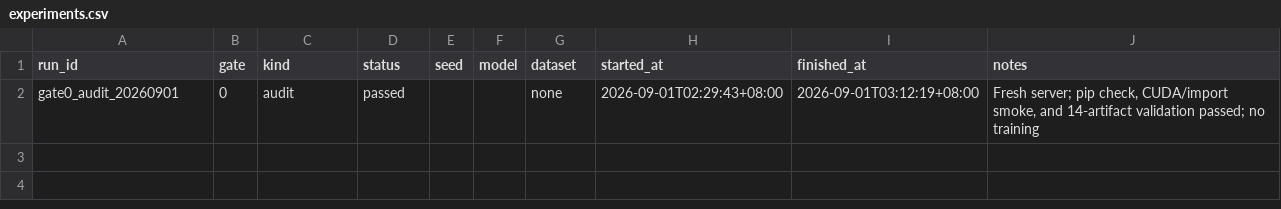
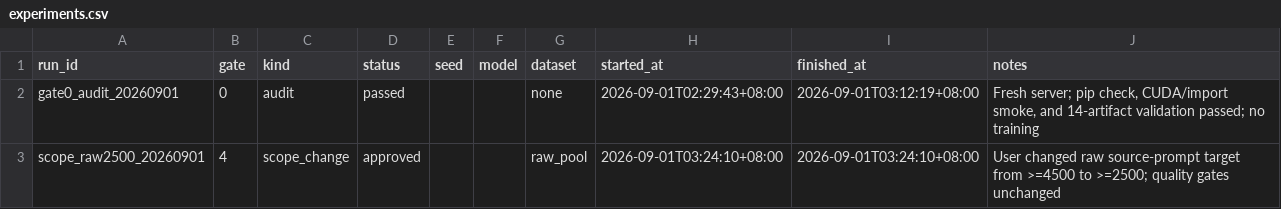
Before and after one commit to fusq-zt/toolforge-rl, a CSV file: experiments.csv, drawn as a sheet.

Commit message:
docs: revise raw prompt budget to 2500

```diff
--- a/experiments.csv
+++ b/experiments.csv
@@ -2 +2,2 @@ run_id,gate,kind,status,seed,model,dataset,started_at,finished_at,notes
 gate0_audit_20260901,0,audit,passed,,,none,2026-09-01T02:29:43+08:00,2026-09-01T03:12:19+08:00,"Fresh server; pip check, CUDA/import smoke, and 14-artifact validation passed; no training"
+scope_raw2500_20260901,4,scope_change,approved,,,raw_pool,2026-09-01T03:24:10+08:00,2026-09-01T03:24:10+08:00,"User changed raw source-prompt target from >=4500 to >=2500; quality gates unchanged"
```
Also changed, not shown: 3 other files.
